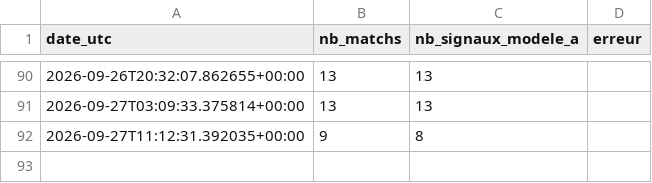
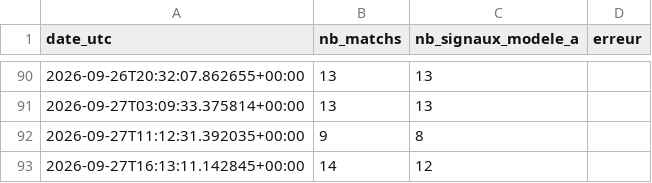
Before and after one commit to djabiganpronos/robot_code90, a CSV file: docs/data/history.csv, drawn as a sheet; only a part is shown, gaps mark what is left out; the diff names each change by its address in the sheet, - before the commit and + after, or states it on an @@ line.

```diff
--- a/docs/data/history.csv
+++ b/docs/data/history.csv
+row 93: 2026-09-27T16:13:11.142845+00:00 | 14 | 12
```
Also changed, not shown: 1 other file.
